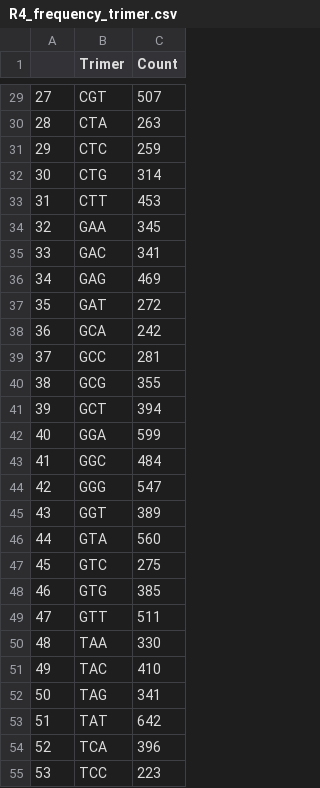
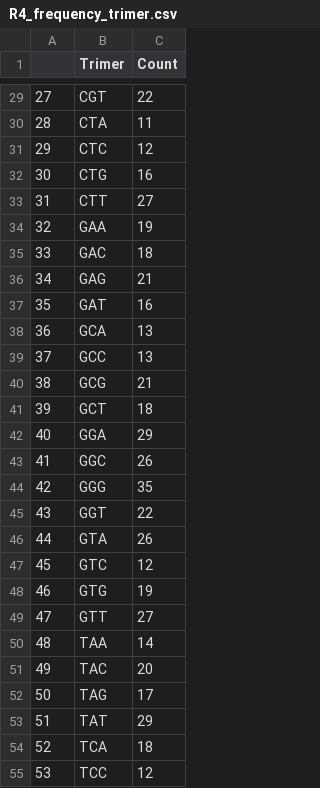
Before and after one commit to Xiaoqi-Sun/aptamer_scoring, a CSV file: NPY processed data/R4_frequency_trimer.csv, drawn as a sheet; only a part is shown, gaps mark what is left out; the diff covers the shown part only.

```diff
--- a/NPY processed data/R4_frequency_trimer.csv
+++ b/NPY processed data/R4_frequency_trimer.csv
@@ -29,27 +29,27 @@
-27,CGT,507
-28,CTA,263
-29,CTC,259
-30,CTG,314
-31,CTT,453
-32,GAA,345
-33,GAC,341
-34,GAG,469
-35,GAT,272
-36,GCA,242
-37,GCC,281
-38,GCG,355
-39,GCT,394
-40,GGA,599
-41,GGC,484
-42,GGG,547
-43,GGT,389
-44,GTA,560
-45,GTC,275
-46,GTG,385
-47,GTT,511
-48,TAA,330
-49,TAC,410
-50,TAG,341
-51,TAT,642
-52,TCA,396
-53,TCC,223
+27,CGT,22
+28,CTA,11
+29,CTC,12
+30,CTG,16
+31,CTT,27
+32,GAA,19
+33,GAC,18
+34,GAG,21
+35,GAT,16
+36,GCA,13
+37,GCC,13
+38,GCG,21
+39,GCT,18
+40,GGA,29
+41,GGC,26
+42,GGG,35
+43,GGT,22
+44,GTA,26
+45,GTC,12
+46,GTG,19
+47,GTT,27
+48,TAA,14
+49,TAC,20
+50,TAG,17
+51,TAT,29
+52,TCA,18
+53,TCC,12
```
Also changed, not shown: 37 edited cells elsewhere in this file, NPY processed data/R4_frequency_quadrumer.csv, NPY processed data/R6_frequency_quadrumer.csv, 6 other files.
